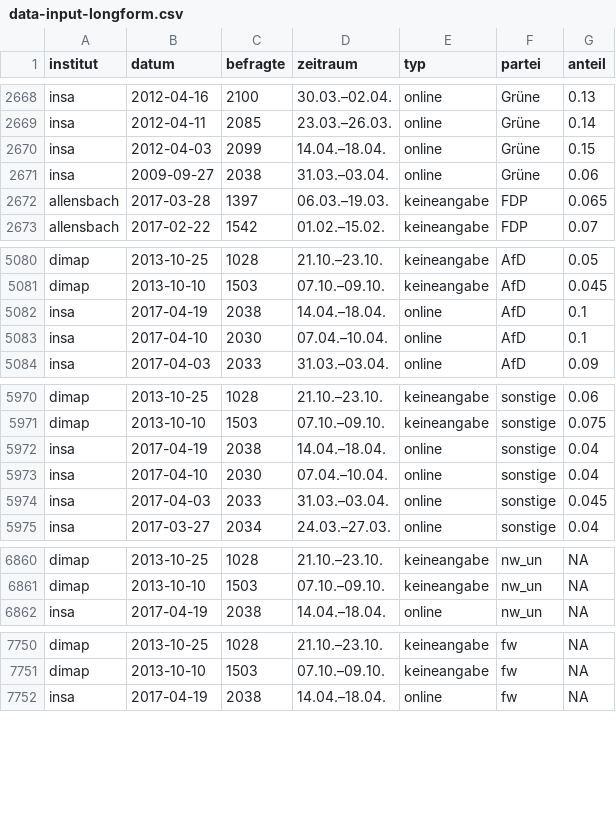
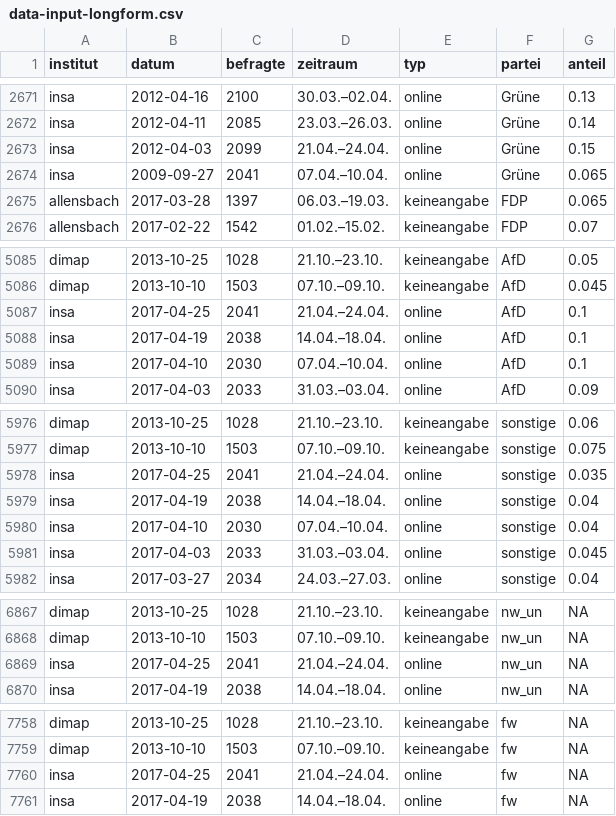
Before and after one commit to sueddeutsche/gen-better-polls, a CSV file: output/data-input-longform.csv, drawn as a sheet; only a part is shown, gaps mark what is left out; the diff covers the shown part only.

```diff
--- a/output/data-input-longform.csv
+++ b/output/data-input-longform.csv
@@ -2669,4 +2672,4 @@ insa,2012-04-16,2100,30.03.–02.04.,online,Grüne,0.13
 insa,2012-04-11,2085,23.03.–26.03.,online,Grüne,0.14
-insa,2012-04-03,2099,14.04.–18.04.,online,Grüne,0.15
-insa,2009-09-27,2038,31.03.–03.04.,online,Grüne,0.06
+insa,2012-04-03,2099,21.04.–24.04.,online,Grüne,0.15
+insa,2009-09-27,2041,07.04.–10.04.,online,Grüne,0.065
 allensbach,2017-03-28,1397,06.03.–19.03.,keineangabe,FDP,0.065
@@ -5081,2 +5086,3 @@ dimap,2013-10-25,1028,21.10.–23.10.,keineangabe,AfD,0.05
 dimap,2013-10-10,1503,07.10.–09.10.,keineangabe,AfD,0.045
+insa,2017-04-25,2041,21.04.–24.04.,online,AfD,0.1
 insa,2017-04-19,2038,14.04.–18.04.,online,AfD,0.1
@@ -5971,2 +5977,3 @@ dimap,2013-10-25,1028,21.10.–23.10.,keineangabe,sonstige,0.06
 dimap,2013-10-10,1503,07.10.–09.10.,keineangabe,sonstige,0.075
+insa,2017-04-25,2041,21.04.–24.04.,online,sonstige,0.035
 insa,2017-04-19,2038,14.04.–18.04.,online,sonstige,0.04
@@ -6861,2 +6868,3 @@ dimap,2013-10-25,1028,21.10.–23.10.,keineangabe,nw_un,NA
 dimap,2013-10-10,1503,07.10.–09.10.,keineangabe,nw_un,NA
+insa,2017-04-25,2041,21.04.–24.04.,online,nw_un,NA
 insa,2017-04-19,2038,14.04.–18.04.,online,nw_un,NA
@@ -7751,2 +7759,3 @@ dimap,2013-10-25,1028,21.10.–23.10.,keineangabe,fw,NA
 dimap,2013-10-10,1503,07.10.–09.10.,keineangabe,fw,NA
+insa,2017-04-25,2041,21.04.–24.04.,online,fw,NA
 insa,2017-04-19,2038,14.04.–18.04.,online,fw,NA
```
Also changed, not shown: 5 added rows and 26 edited cells elsewhere in this file, output/data-rolling-average-and-error.csv.
